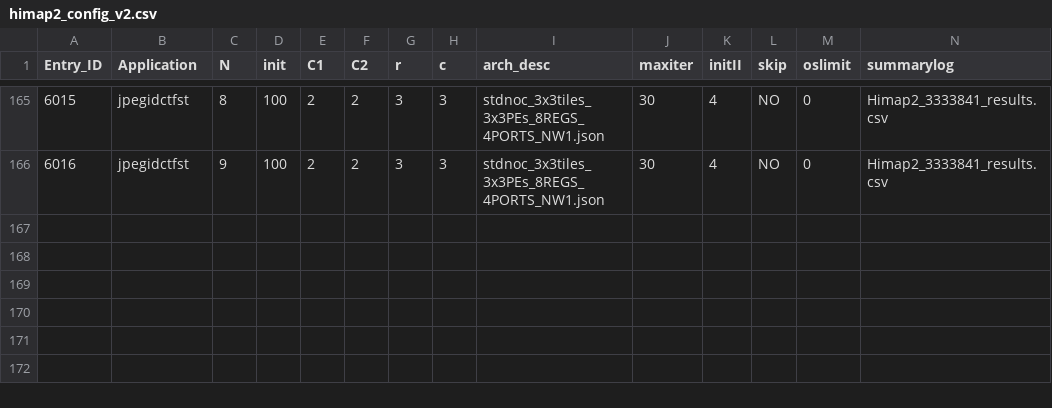
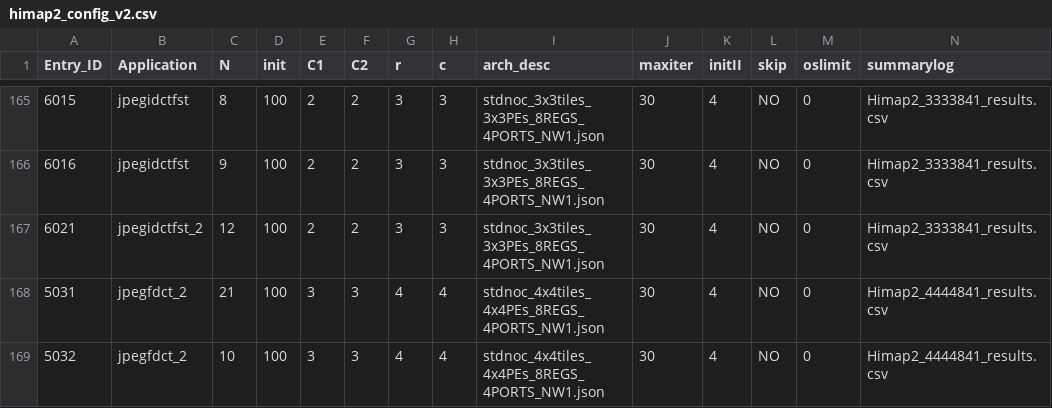
Before and after one commit to Dhananjayadmd/HiMap2_Scripts, a CSV file: himap2_config_v2.csv, drawn as a sheet; only a part is shown, gaps mark what is left out; rows hold the shown columns only; the diff names each change by its address in the sheet, - before the commit and + after, or states it on an @@ line.

Commit message:
adding config

```diff
--- a/himap2_config_v2.csv
+++ b/himap2_config_v2.csv
+row 167: 6021 | jpegidctfst_2 | 12 | 100 | 2 | 2 | 3 | 3 | stdnoc_3x3tiles_3x3PEs_8REGS_4PORTS_NW1.json | 30 | 4 | NO | 0 | Himap2_3333841_results.csv
+row 168: 5031 | jpegfdct_2 | 21 | 100 | 3 | 3 | 4 | 4 | stdnoc_4x4tiles_4x4PEs_8REGS_4PORTS_NW1.json | 30 | 4 | NO | 0 | Himap2_4444841_results.csv
+row 169: 5032 | jpegfdct_2 | 10 | 100 | 3 | 3 | 4 | 4 | stdnoc_4x4tiles_4x4PEs_8REGS_4PORTS_NW1.json | 30 | 4 | NO | 0 | Himap2_4444841_results.csv
```
